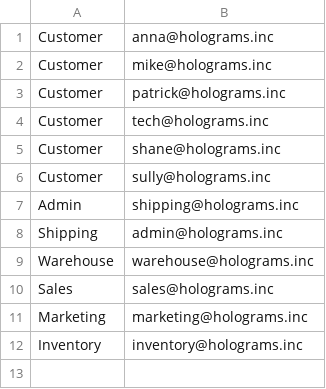
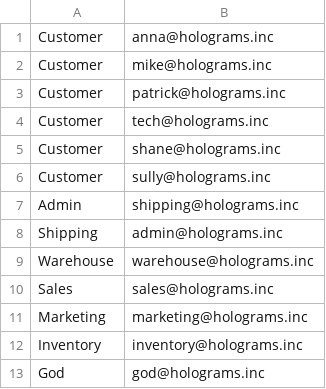
Before and after one commit to KayoticSully/Holograms-Inc, a CSV file: db/user_permission.seed.csv, drawn as a sheet.

```diff
--- a/db/user_permission.seed.csv
+++ b/db/user_permission.seed.csv
@@ -12 +12,2 @@ Marketing|marketing@holograms.inc
 Inventory|inventory@holograms.inc
+God|god@holograms.inc
```
Also changed, not shown: db/user_seed.csv, db/usertype_seed.csv, 2 other files.
